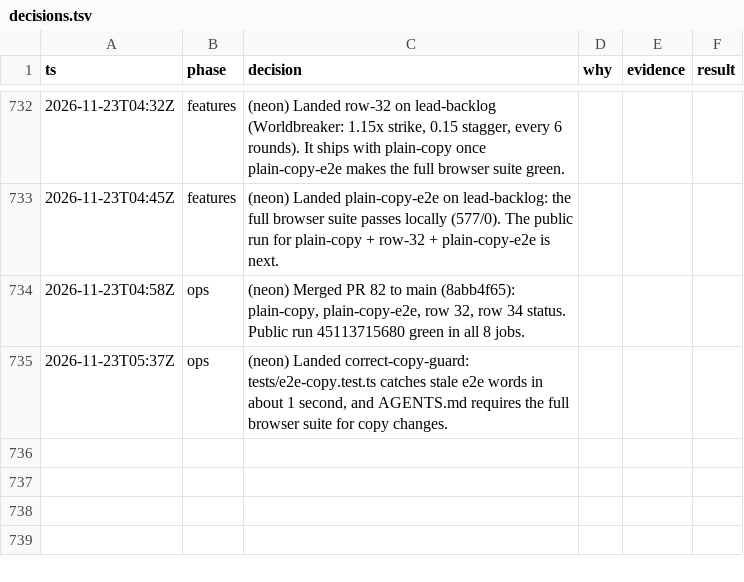
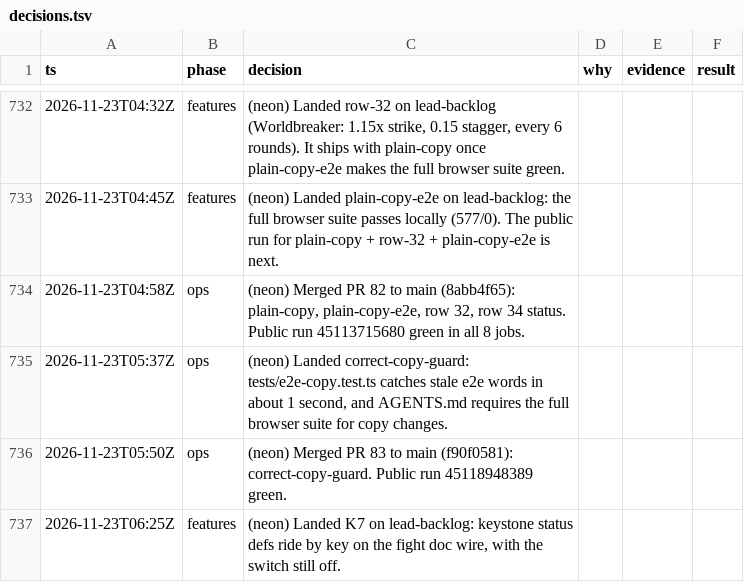
Before and after one commit to makoots-png/System-gaming-public, a TSV file: docs/agent-handoff/decisions.tsv, drawn as a sheet; only a part is shown, gaps mark what is left out; the diff names each change by its address in the sheet, - before the commit and + after, or states it on an @@ line.

Commit message:
Copy of 8ae2379c3c27690e9a6ae7008b6984246131461b

```diff
--- a/docs/agent-handoff/decisions.tsv
+++ b/docs/agent-handoff/decisions.tsv
+row 736: 2026-11-23T05:50Z | ops | (neon) Merged PR 83 to main (f90f0581): correct-copy-guard. Public run 45118948389 green.
+row 737: 2026-11-23T06:25Z | features | (neon) Landed K7 on lead-backlog: keystone status defs ride by key on the fight doc wire, with the switch still off.
```
Also changed, not shown: 6 other files.
